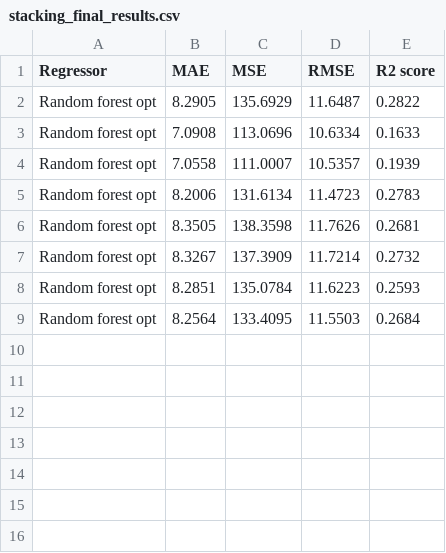
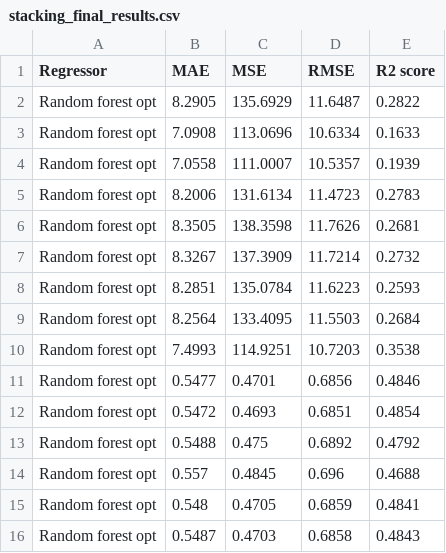
Before and after one commit to SimicSvetislav/9gag-post-popularity-prediction, a CSV file: stacking_final_results.csv, drawn as a sheet; the diff names each change by its address in the sheet, - before the commit and + after, or states it on an @@ line.

```diff
--- a/stacking_final_results.csv
+++ b/stacking_final_results.csv
+row 10: Random forest opt | 7.4993 | 114.9251 | 10.7203 | 0.3538
+row 11: Random forest opt | 0.5477 | 0.4701 | 0.6856 | 0.4846
+row 12: Random forest opt | 0.5472 | 0.4693 | 0.6851 | 0.4854
+row 13: Random forest opt | 0.5488 | 0.475 | 0.6892 | 0.4792
+row 14: Random forest opt | 0.557 | 0.4845 | 0.696 | 0.4688
+row 15: Random forest opt | 0.548 | 0.4705 | 0.6859 | 0.4841
+row 16: Random forest opt | 0.5487 | 0.4703 | 0.6858 | 0.4843
```
Also changed, not shown: percentage_sentiment_average_with_scores.csv, predictions.csv, 17 other files.
